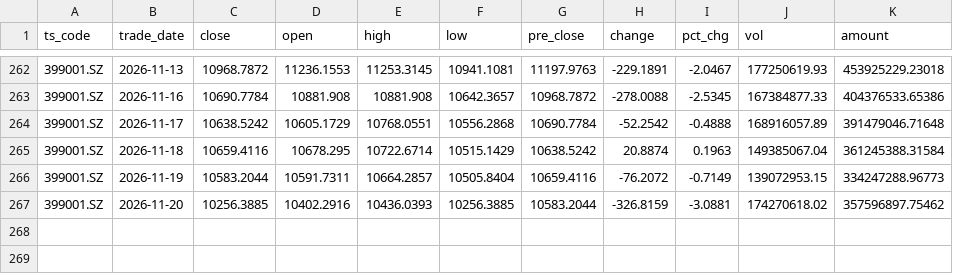
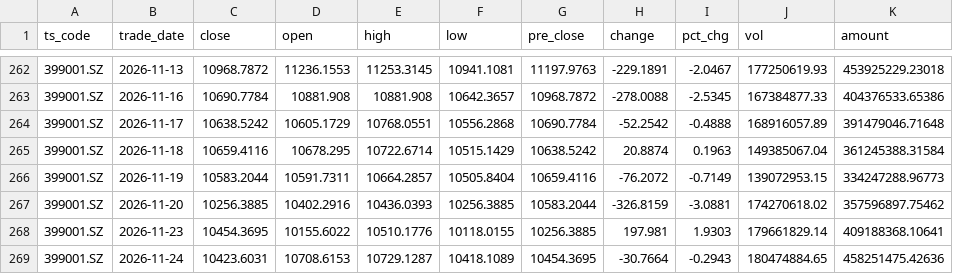
Before and after one commit to mountainguan/Chanlun_Tutor, a CSV file: data/fund_tracker_cache/indexes/399001_SZ.csv, drawn as a sheet; only a part is shown, gaps mark what is left out; the diff names each change by its address in the sheet, - before the commit and + after, or states it on an @@ line.

```diff
--- a/data/fund_tracker_cache/indexes/399001_SZ.csv
+++ b/data/fund_tracker_cache/indexes/399001_SZ.csv
+row 268: 399001.SZ | 2026-11-23 | 10454.3695 | 10155.6022 | 10510.1776 | 10118.0155 | 10256.3885 | 197.981 | 1.9303 | 179661829.14 | 409188368.10641
+row 269: 399001.SZ | 2026-11-24 | 10423.6031 | 10708.6153 | 10729.1287 | 10418.1089 | 10454.3695 | -30.7664 | -0.2943 | 180474884.65 | 458251475.42636
```
Also changed, not shown: data/fund_tracker_cache/indexes/000001_SH.csv, data/fund_tracker_cache/indexes/000688_SH.csv, 38 other files.
